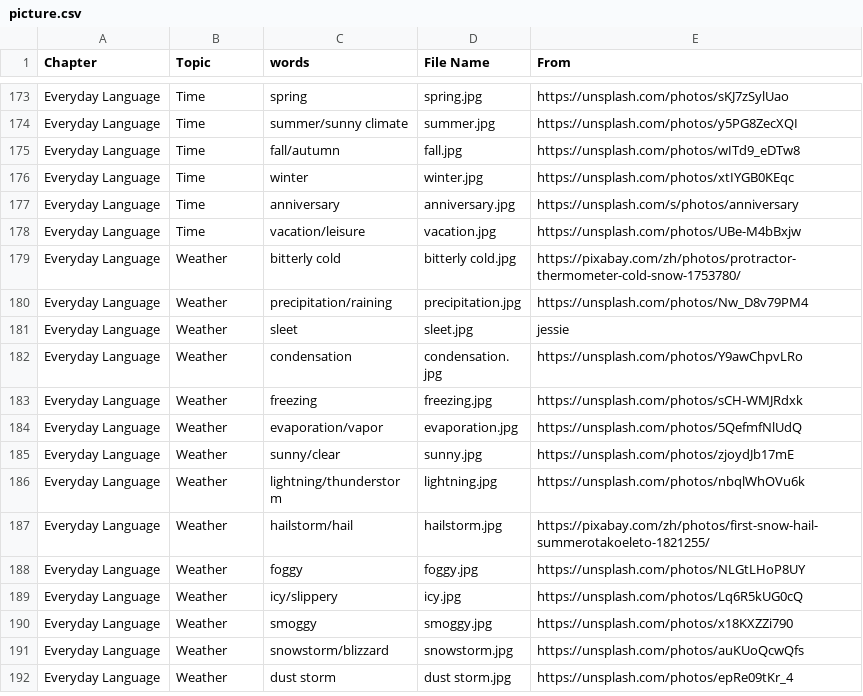
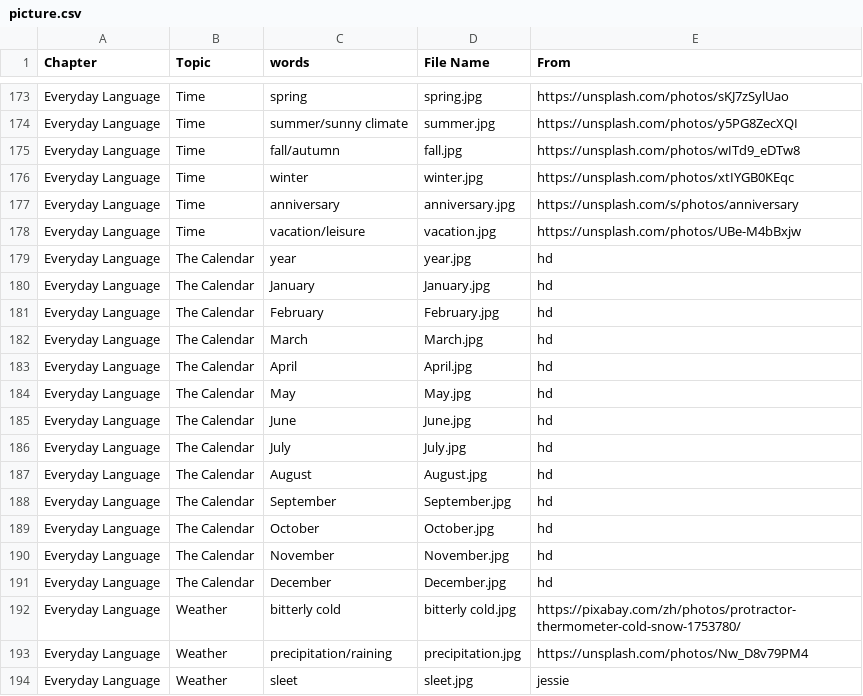
Before and after one commit to HDCodePractice/EnglishHelper, a CSV file: res/picture.csv, drawn as a sheet; only a part is shown, gaps mark what is left out; the shorter side is filled out with more unchanged rows; the diff names each change by its address in the sheet, - before the commit and + after, or states it on an @@ line.

Commit message:
add The Calendar topic

```diff
--- a/res/picture.csv
+++ b/res/picture.csv
+row 179: Everyday Language | The Calendar | year | year.jpg | hd
+row 180: Everyday Language | The Calendar | January | January.jpg | hd
+row 181: Everyday Language | The Calendar | February | February.jpg | hd
+row 182: Everyday Language | The Calendar | March | March.jpg | hd
+row 183: Everyday Language | The Calendar | April | April.jpg | hd
+row 184: Everyday Language | The Calendar | May | May.jpg | hd
+row 185: Everyday Language | The Calendar | June | June.jpg | hd
+row 186: Everyday Language | The Calendar | July | July.jpg | hd
+row 187: Everyday Language | The Calendar | August | August.jpg | hd
+row 188: Everyday Language | The Calendar | September | September.jpg | hd
+row 189: Everyday Language | The Calendar | October | October.jpg | hd
+row 190: Everyday Language | The Calendar | November | November.jpg | hd
+row 191: Everyday Language | The Calendar | December | December.jpg | hd
```
Also changed, not shown: 27 other files.
